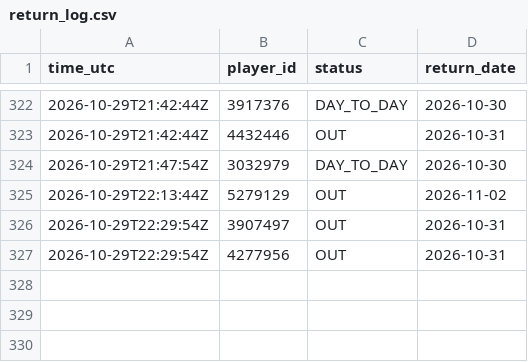
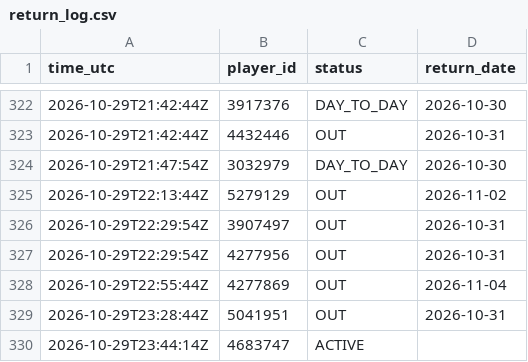
Before and after one commit to thewhitelisted/cg-engine, a CSV file: data/return_log.csv, drawn as a sheet; only a part is shown, gaps mark what is left out.

Commit message:
Status and lineup logs

```diff
--- a/data/return_log.csv
+++ b/data/return_log.csv
@@ -327 +327,4 @@ time_utc,player_id,status,return_date
 2026-10-29T22:29:54Z,4277956,OUT,2026-10-31
+2026-10-29T22:55:44Z,4277869,OUT,2026-11-04
+2026-10-29T23:28:44Z,5041951,OUT,2026-10-31
+2026-10-29T23:44:14Z,4683747,ACTIVE,
```
Also changed, not shown: data/status_log.csv.
